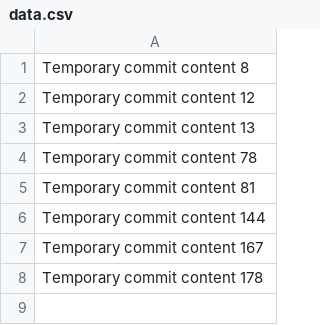
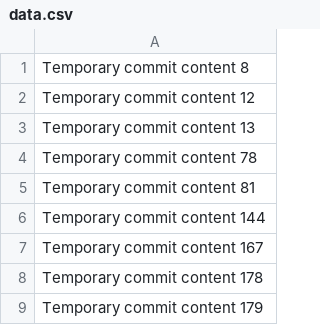
Before and after one commit to waphema/hema, a CSV file: data.csv, drawn as a sheet.

```diff
--- a/data.csv
+++ b/data.csv
@@ -8 +8,2 @@ Temporary commit content 167
 Temporary commit content 178
+Temporary commit content 179
```
